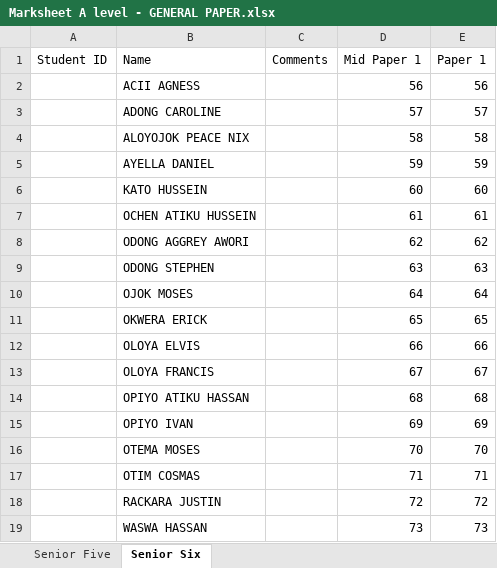
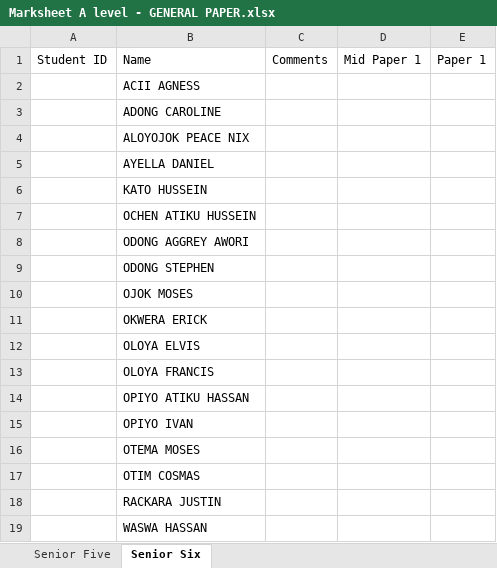
Before and after one commit to Paikonia/Report-Card-Builder, an Excel workbook: Report Creator/test_subjects/Marks Sheet Term II 2024/A level Marks Sheet Term II 2024/Marksheet A level - GENERAL PAPER.xlsx, sheet Senior Six, drawn as a sheet; values as stored, in another font and other column widths than the file's, no borders; charts and pictures not drawn; the diff names each change by its address in the sheet, - before the commit and + after, or states it on an @@ line.

```diff
--- a/Report Creator/test_subjects/Marks Sheet Term II 2024/A level Marks Sheet Term II 2024/Marksheet A level - GENERAL PAPER.xlsx (sheet Senior Six)
+++ b/Report Creator/test_subjects/Marks Sheet Term II 2024/A level Marks Sheet Term II 2024/Marksheet A level - GENERAL PAPER.xlsx (sheet Senior Six)
-D2: 56
+D2: (empty)
-E2: 56
+E2: (empty)
-D3: 57
+D3: (empty)
-E3: 57
+E3: (empty)
-D4: 58
+D4: (empty)
-E4: 58
+E4: (empty)
-D5: 59
+D5: (empty)
-E5: 59
+E5: (empty)
-D6: 60
+D6: (empty)
-E6: 60
+E6: (empty)
-D7: 61
+D7: (empty)
-E7: 61
+E7: (empty)
-D8: 62
+D8: (empty)
-E8: 62
+E8: (empty)
-D9: 63
+D9: (empty)
-E9: 63
+E9: (empty)
-D10: 64
+D10: (empty)
-E10: 64
+E10: (empty)
-D11: 65
+D11: (empty)
-E11: 65
+E11: (empty)
-D12: 66
+D12: (empty)
-E12: 66
+E12: (empty)
-D13: 67
+D13: (empty)
-E13: 67
+E13: (empty)
-D14: 68
+D14: (empty)
-E14: 68
+E14: (empty)
-D15: 69
+D15: (empty)
-E15: 69
+E15: (empty)
-D16: 70
+D16: (empty)
-E16: 70
+E16: (empty)
-D17: 71
+D17: (empty)
-E17: 71
+E17: (empty)
-D18: 72
+D18: (empty)
-E18: 72
+E18: (empty)
-D19: 73
+D19: (empty)
-E19: 73
+E19: (empty)
```
Also changed, not shown: sheet Senior Five, charts or pictures, Report Creator/test_subjects/Marks Sheet Term II 2024/A level Marks Sheet Term II 2024/Marksheet A level - AGRICULTURE.xlsx, Report Creator/test_subjects/Marks Sheet Term II 2024/A level Marks Sheet Term II 2024/Marksheet A level - ART.xlsx, 34 other files.
